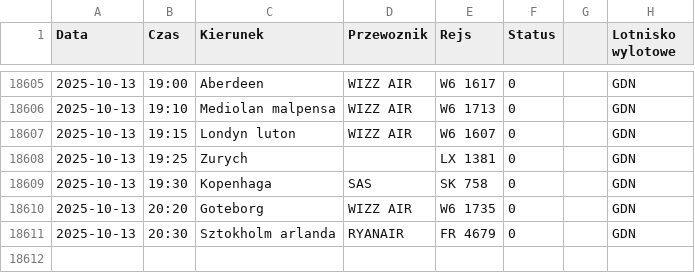
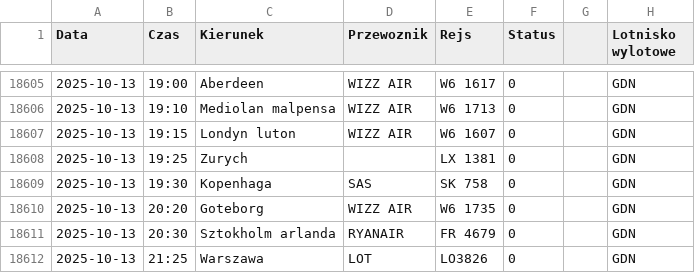
Before and after one commit to dariazielinska/departures-scraper, a CSV file: scraper/scraper_output/tabela_odlotow_GDN.csv, drawn as a sheet; only a part is shown, gaps mark what is left out.

```diff
--- a/scraper/scraper_output/tabela_odlotow_GDN.csv
+++ b/scraper/scraper_output/tabela_odlotow_GDN.csv
@@ -18611 +18611,2 @@ Data;Czas;Kierunek;Przewoznik;Rejs;Status;;Lotnisko wylotowe
 2025-10-13;20:30;Sztokholm arlanda;RYANAIR;FR 4679;0;;"GDN"
+2025-10-13;21:25;Warszawa;LOT;LO3826;0;;"GDN"
```
Also changed, not shown: scraper/scraper_output/tabela_odlotow_KTW.csv, scraper/scraper_output/tabela_odlotow_SSZ.csv.
